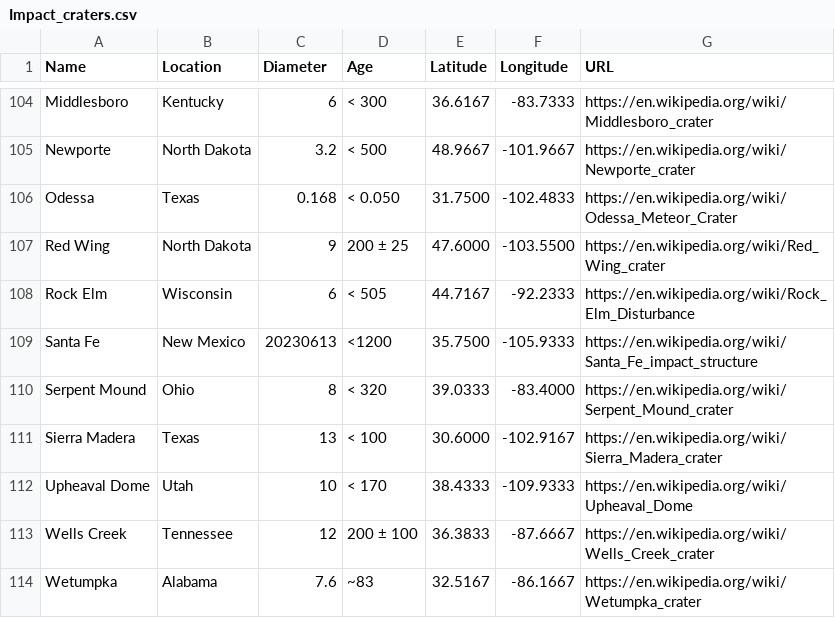
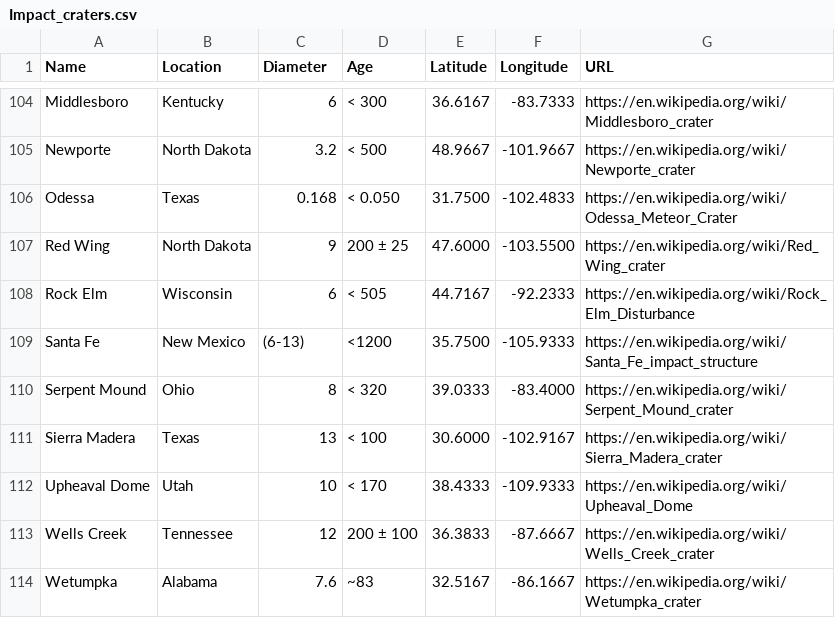
Before and after one commit to gishubio/gishubio.github.io, a CSV file: Impact_craters.csv, drawn as a sheet; only a part is shown, gaps mark what is left out.

Commit message:
Add files via upload

```diff
--- a/Impact_craters.csv
+++ b/Impact_craters.csv
@@ -108,3 +108,3 @@ Red Wing;North Dakota;9;200 ± 25;47.6000;-103.5500;https://en.wikipedia.org/wik
 Rock Elm;Wisconsin;6;< 505;44.7167;-92.2333;https://en.wikipedia.org/wiki/Rock_Elm_Disturbance
-Santa Fe;New Mexico;20230613;<1200;35.7500;-105.9333;https://en.wikipedia.org/wiki/Santa_Fe_impact_structure
+Santa Fe;New Mexico;(6-13);<1200;35.7500;-105.9333;https://en.wikipedia.org/wiki/Santa_Fe_impact_structure
 Serpent Mound;Ohio;8;< 320;39.0333;-83.4000;https://en.wikipedia.org/wiki/Serpent_Mound_crater
```
